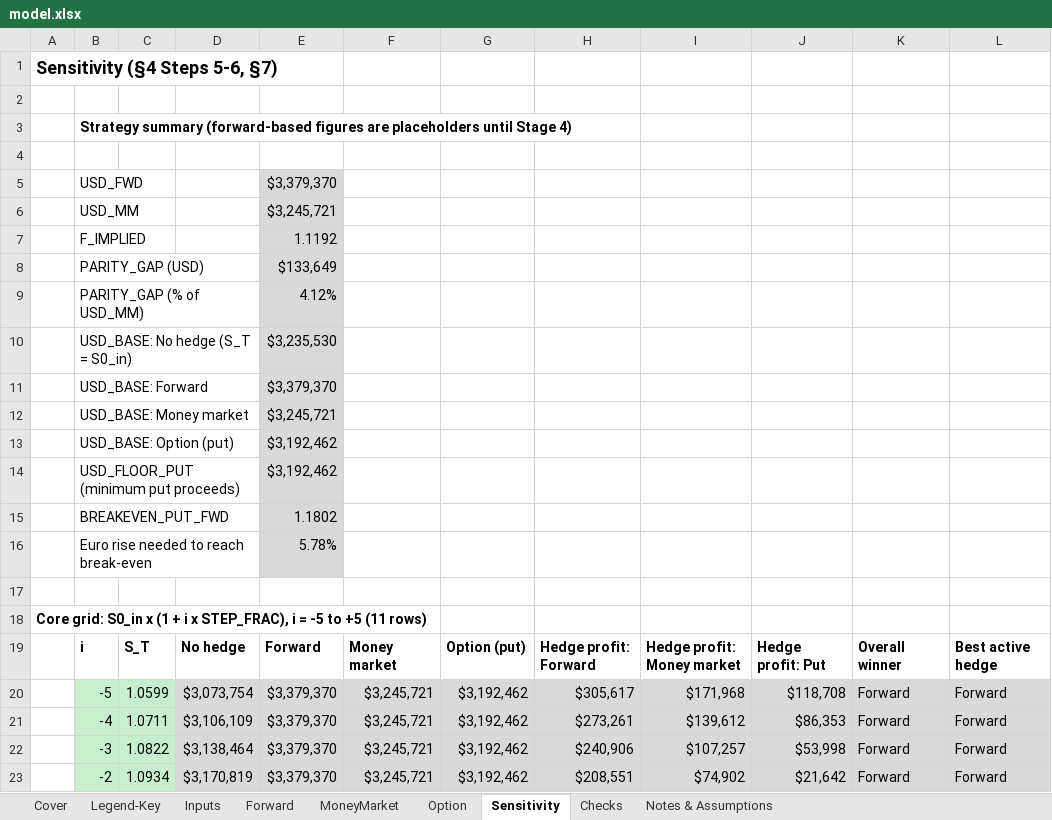
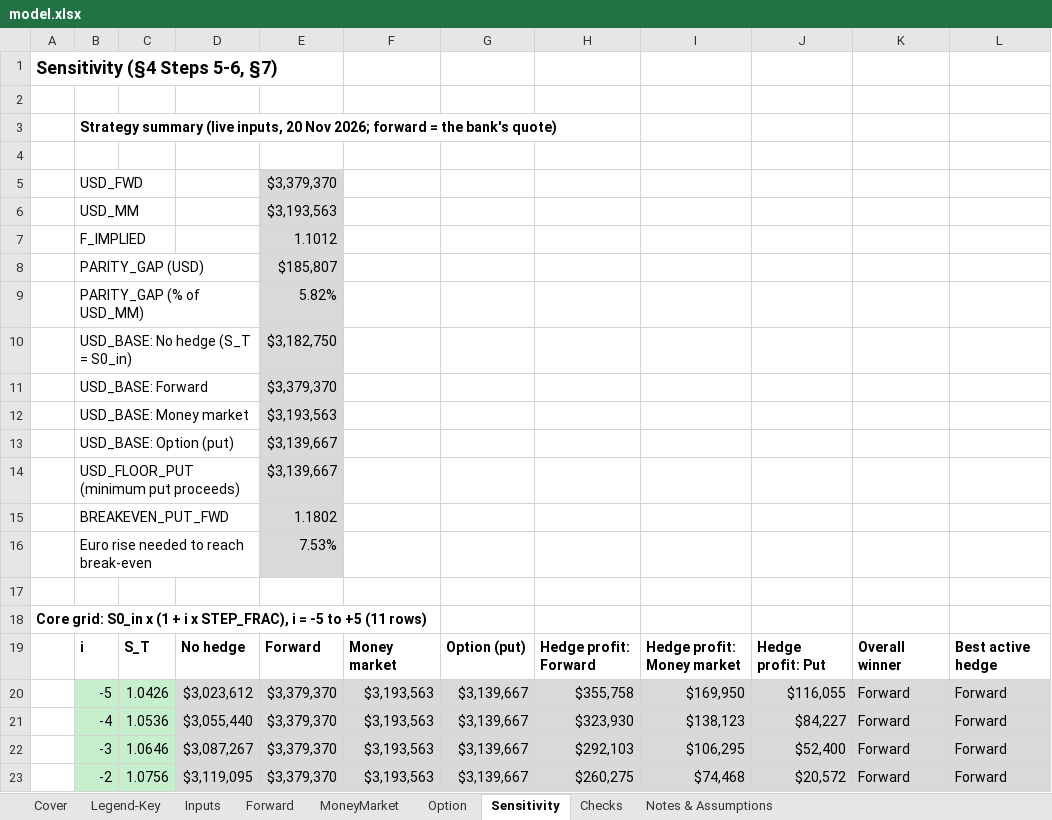
Before and after one commit to vanessalouie/Vanessa-Louie, an Excel workbook: capabilities/fx-hedging/model.xlsx, sheet Sensitivity, drawn as a sheet; only a part is shown; values as stored, in another font and other column widths than the file's, no borders; charts and pictures not drawn; the diff covers the shown part only; the diff names each change by its address in the sheet, - before the commit and + after, or states it on an @@ line.

```diff
--- a/capabilities/fx-hedging/model.xlsx (sheet Sensitivity)
+++ b/capabilities/fx-hedging/model.xlsx (sheet Sensitivity)
-B3: Strategy summary (forward-based figures are placeholders until Stage 4)
+B3: Strategy summary (live inputs, 20 Nov 2026; forward = the bank's quote)
-E6: $3,245,721
+E6: $3,193,563
-E7: 1.1192
+E7: 1.1012
-E8: $133,649
+E8: $185,807
-E9: 4.12%
+E9: 5.82%
-E10: $3,235,530
+E10: $3,182,750
-E12: $3,245,721
+E12: $3,193,563
-E13:E14: $3,192,462
+E13:E14: $3,139,667
-E16: 5.78%
+E16: 7.53%
-C20: 1.0599
+C20: 1.0426
-D20: $3,073,754
+D20: $3,023,612
-F20:F23: $3,245,721
+F20:F23: $3,193,563
-G20:G23: $3,192,462
+G20:G23: $3,139,667
-H20: $305,617
+H20: $355,758
-I20: $171,968
+I20: $169,950
-J20: $118,708
+J20: $116,055
-C21: 1.0711
+C21: 1.0536
-D21: $3,106,109
+D21: $3,055,440
-H21: $273,261
+H21: $323,930
-I21: $139,612
+I21: $138,123
-J21: $86,353
+J21: $84,227
-C22: 1.0822
+C22: 1.0646
-D22: $3,138,464
+D22: $3,087,267
-H22: $240,906
+H22: $292,103
-I22: $107,257
+I22: $106,295
-J22: $53,998
+J22: $52,400
-C23: 1.0934
+C23: 1.0756
-D23: $3,170,819
+D23: $3,119,095
-H23: $208,551
+H23: $260,275
-I23: $74,902
+I23: $74,468
-J23: $21,642
+J23: $20,572
```
Also changed, not shown: 1 added row and 68 edited cells elsewhere in this sheet, sheet Option, sheet Checks, sheet Inputs, sheet Cover, sheet MoneyMarket, sheet Notes & Assumptions, 1 more sheet, charts or pictures, 3 other files.
